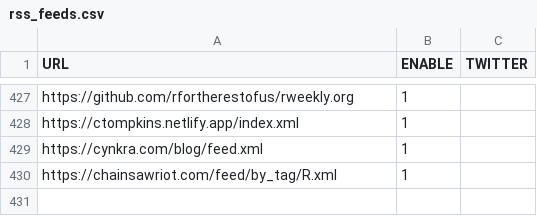
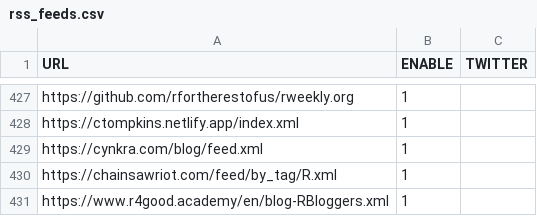
Before and after one commit to smach/rweekly.org, a CSV file: rss_feeds.csv, drawn as a sheet; only a part is shown, gaps mark what is left out; the diff names each change by its address in the sheet, - before the commit and + after, or states it on an @@ line.

Commit message:
Update rss_feeds.csv

```diff
--- a/rss_feeds.csv
+++ b/rss_feeds.csv
+row 431: https://www.r4good.academy/en/blog-RBloggers.xml | 1
```
